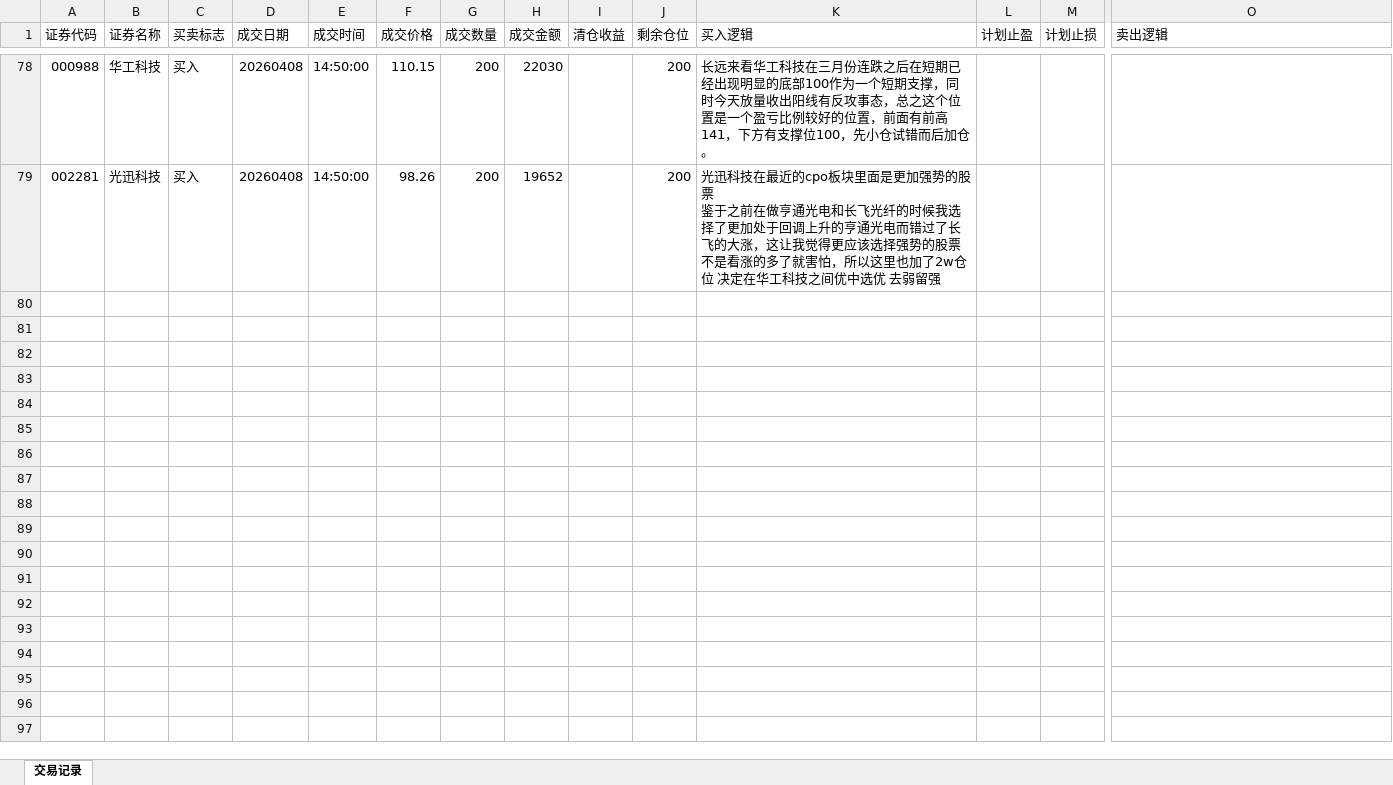
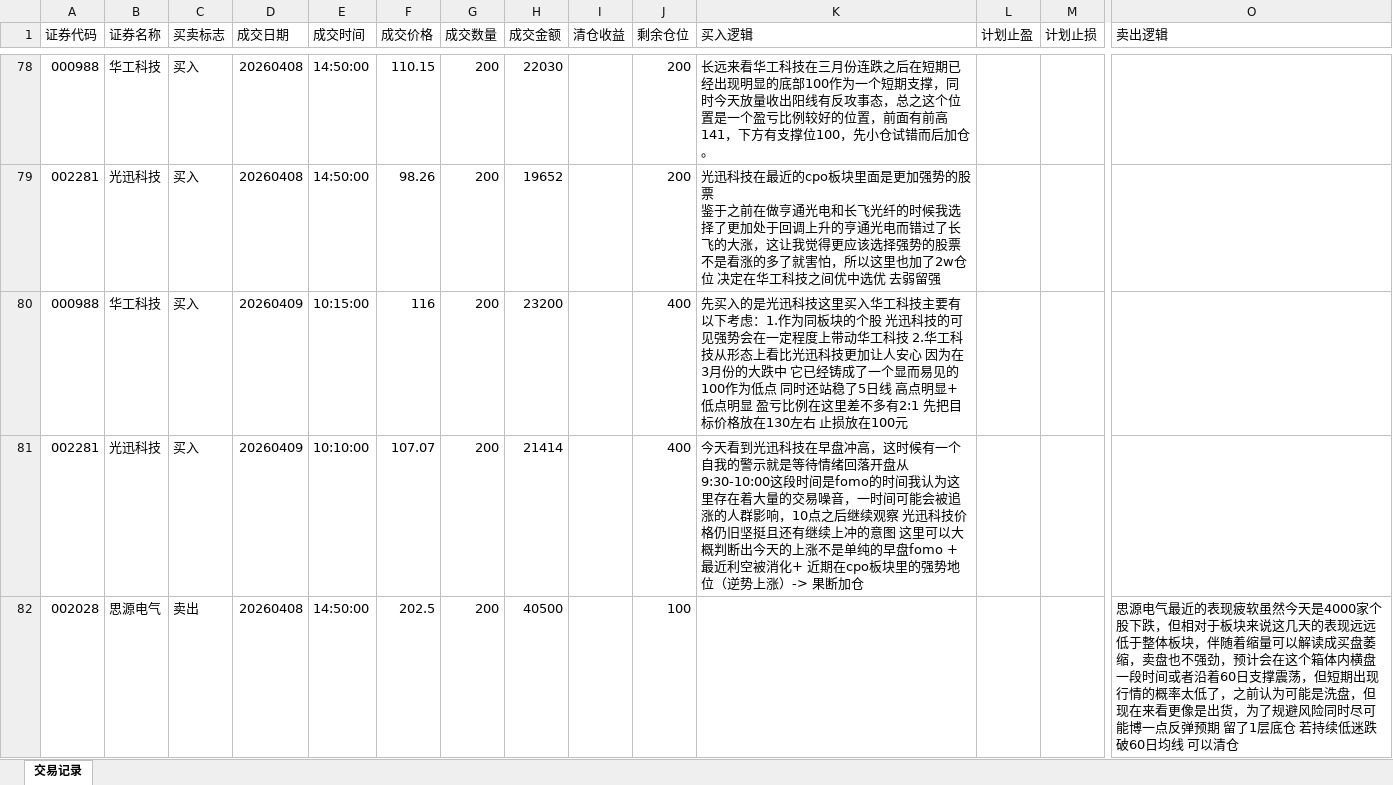
Before and after one commit to buyaofan0001-lang/Trading_assess, an Excel workbook: 交易记录.xlsx, sheet 交易记录, drawn as a sheet; only a part is shown, gaps mark what is left out; values as stored, in another font and other column widths than the file's, no cell formats; rows hold the shown columns only; the diff names each change by its address in the sheet, - before the commit and + after, or states it on an @@ line.

```diff
--- a/交易记录.xlsx (sheet 交易记录)
+++ b/交易记录.xlsx (sheet 交易记录)
+row 80: 000988 | 华工科技 | 买入 | 20260409 | 10:15:00 | 116 | 200 | 23200 |  | 400 | 先买入的是光迅科技这里买入华工科技主要有以下考虑：1.作为同板块的个股 光迅科技的可见强势会在一定程度上带动华工科技 2.华工科技从形态上看比光迅科技更加让人安心 因为在3月份的大跌中 它已经铸成了一个显而易见的100作为低点 同时还站稳了5日线 高点明显+低点明显 盈亏比例在这里差不多有2:1 先把目标价格放在130左右 止损放在100元
+row 81: 002281 | 光迅科技 | 买入 | 20260409 | 10:10:00 | 107.07 | 200 | 21414 |  | 400 | 今天看到光迅科技在早盘冲高，这时候有一个自我的警示就是等待情绪回落开盘从9:30-10:00这段时间是fomo的时间我认为这里存在着大量的交易噪音，一时间可能会被追涨的人群影响，10点之后继续观察 光迅科技价格仍旧坚挺且还有继续上冲的意图 这里可以大概判断出今天的上涨不是单纯的早盘fomo + 最近利空被消化+ 近期在cpo板块里的强势地位（逆势上涨）-> 果断加仓
+row 82: 002028 | 思源电气 | 卖出 | 20260408 | 14:50:00 | 202.5 | 200 | 40500 |  | 100 |  |  |  | 思源电气最近的表现疲软虽然今天是4000家个股下跌，但相对于板块来说这几天的表现远远低于整体板块，伴随着缩量可以解读成买盘萎缩，卖盘也不强劲，预计会在这个箱体内横盘一段时间或者沿着60日支撑震荡，但短期出现行情的概率太低了，之前认为可能是洗盘，但现在来看更像是出货，为了规避风险同时尽可能博一点反弹预期 留了1层底仓 若持续低迷跌破60日均线 可以清仓
```
Also changed, not shown: cell formats, 1 other file.
